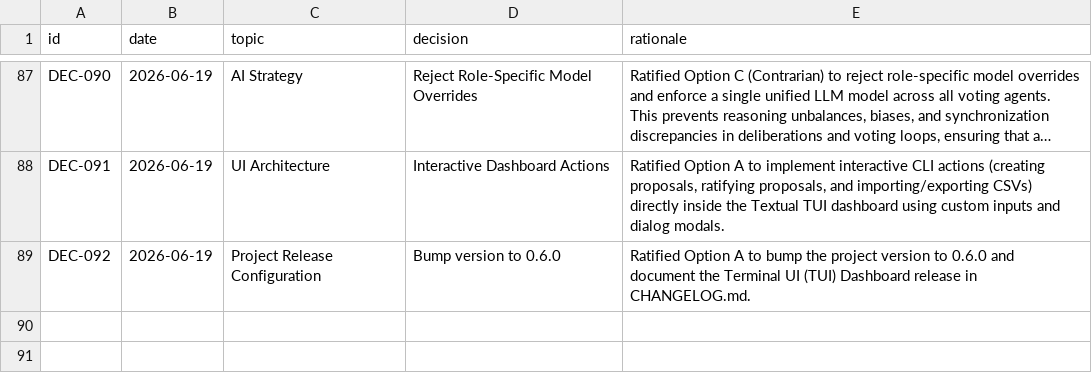
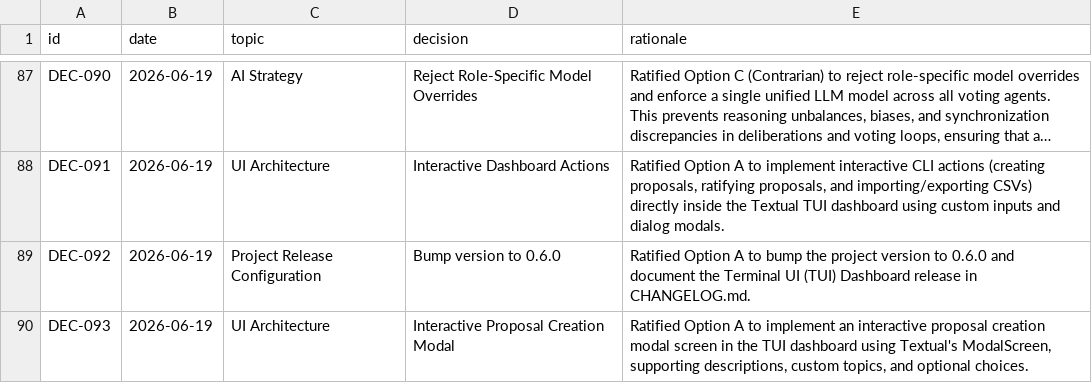
Before and after one commit to suli-g/council-manager, a CSV file: .agents/decisions.csv, drawn as a sheet; only a part is shown, gaps mark what is left out; long unchanged cells end in ….

```diff
--- a/.agents/decisions.csv
+++ b/.agents/decisions.csv
@@ -89 +89,2 @@ DEC-091;2026-06-19;UI Architecture;Interactive Dashboard Actions;Ratified Option
 DEC-092;2026-06-19;Project Release Configuration;Bump version to 0.6.0;Ratified Option A to bump the project version to 0.6.0 and document the Terminal UI (TUI) Dashboard release in CHANGELOG.md.
+DEC-093;2026-06-19;UI Architecture;Interactive Proposal Creation Modal;Ratified Option A to implement an interactive proposal creation modal screen in the TUI dashboard using Textual's ModalScreen, supporting descriptions, custom topics, and optional choices.
```
Also changed, not shown: .agents/alternatives.csv, .agents/audits.csv, 4 other files.
